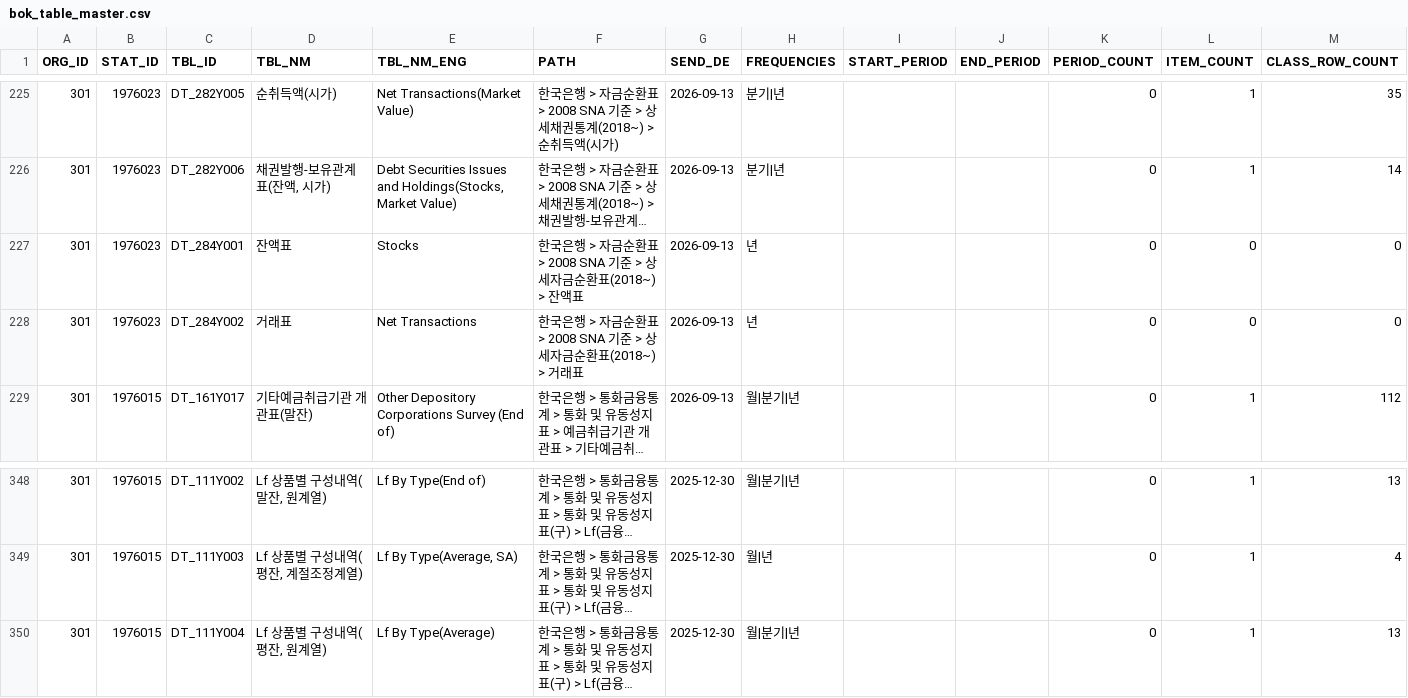
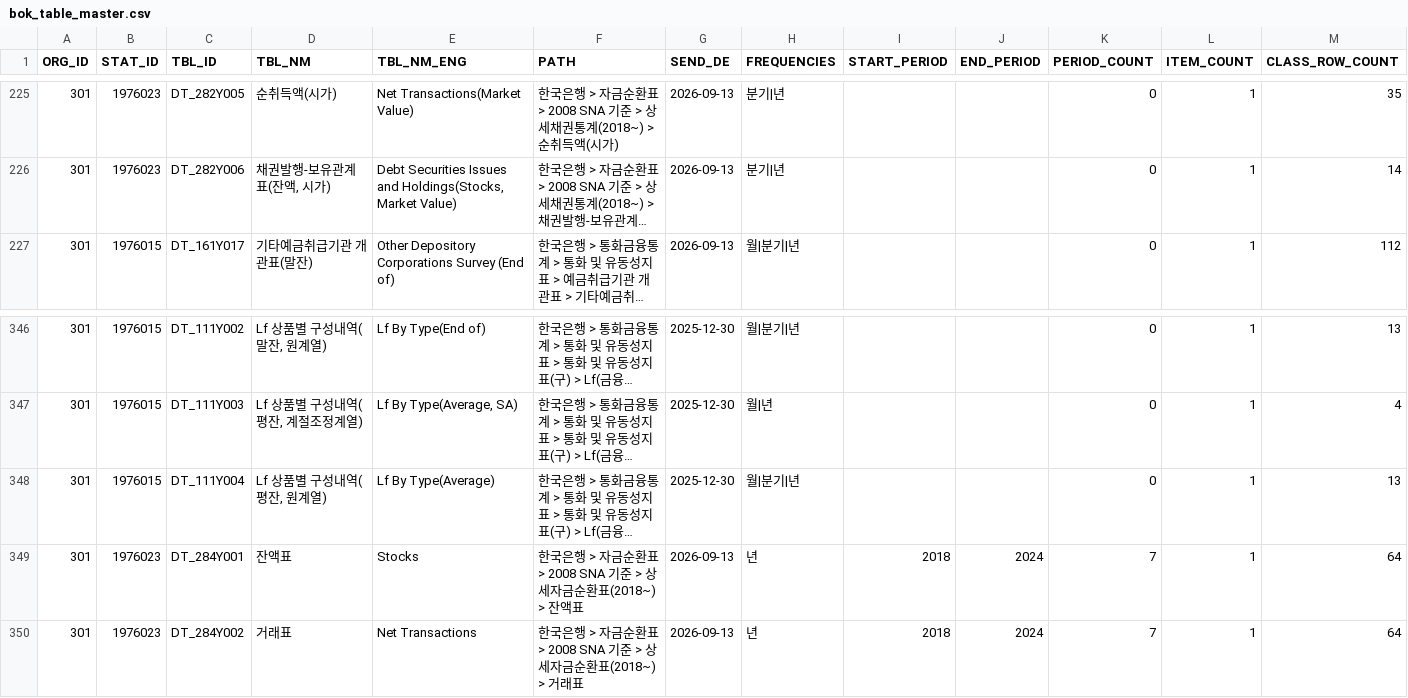
Before and after one commit to 1003-pro-official/StatBridge-local, a CSV file: data/processed/bok_table_master.csv, drawn as a sheet; only a part is shown, gaps mark what is left out; long unchanged cells end in …; removed rows and columns are numbered as before the commit, all else as after; rows hold the shown columns only; the diff names each change by its address in the sheet, - before the commit and + after, or states it on an @@ line.

```diff
--- a/data/processed/bok_table_master.csv
+++ b/data/processed/bok_table_master.csv
-row 227: 301 | 1976023 | DT_284Y001 | 잔액표 | Stocks | 한국은행 > 자금순환표 > 2008 SNA 기준 > 상세자금순환표(2018~) > 잔액표 | 2026-09-13 | 년 |  |  | 0 | 0 | 0
-row 228: 301 | 1976023 | DT_284Y002 | 거래표 | Net Transactions | 한국은행 > 자금순환표 > 2008 SNA 기준 > 상세자금순환표(2018~) > 거래표 | 2026-09-13 | 년 |  |  | 0 | 0 | 0
+row 349: 301 | 1976023 | DT_284Y001 | 잔액표 | Stocks | 한국은행 > 자금순환표 > 2008 SNA 기준 > 상세자금순환표(2018~) > 잔액표 | 2026-09-13 | 년 | 2018 | 2024 | 7 | 1 | 64
+row 350: 301 | 1976023 | DT_284Y002 | 거래표 | Net Transactions | 한국은행 > 자금순환표 > 2008 SNA 기준 > 상세자금순환표(2018~) > 거래표 | 2026-09-13 | 년 | 2018 | 2024 | 7 | 1 | 64
```
Also changed, not shown: data/processed/bok_items.csv, data/processed/bok_periods.csv, 43 other files.
